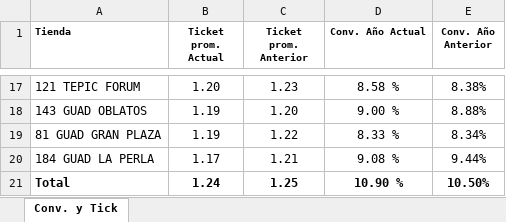
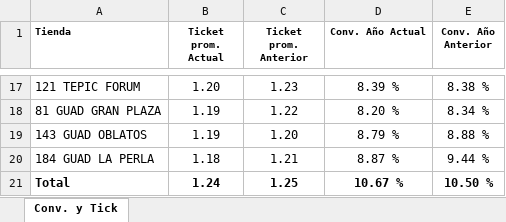
Before and after one commit to laejmestradacabrera-tech/Flexi-Occidente-App, an Excel workbook: Conversion al 13062026.xlsx, sheet Conv. y Tick, drawn as a sheet; only a part is shown, gaps mark what is left out; values as stored, in another font and other column widths than the file's, no borders; removed rows and columns are numbered as before the commit, all else as after; the diff covers the shown part only; the diff names each change by its address in the sheet, - before the commit and + after, or states it on an @@ line.

```diff
--- a/Conversion al 13062026.xlsx (sheet Conv. y Tick)
+++ b/Conversion al 13062026.xlsx (sheet Conv. y Tick)
-D17 (Conv. Año Actual): 8.58 %
+D17 (Conv. Año Actual): 8.39 %
-E17 (Conv. Año Anterior): 8.38%
+E17 (Conv. Año Anterior): 8.38 %
-row 18: 143 GUAD OBLATOS | 1.19 | 1.20 | 9.00 % | 8.88%
-D18 (Conv. Año Actual): 8.33 %
+D18 (Conv. Año Actual): 8.20 %
-E18 (Conv. Año Anterior): 8.34%
+E18 (Conv. Año Anterior): 8.34 %
+row 19: 143 GUAD OBLATOS | 1.19 | 1.20 | 8.79 % | 8.88 %
-B20 (Ticket prom. Actual): 1.17
+B20 (Ticket prom. Actual): 1.18
-D20 (Conv. Año Actual): 9.08 %
+D20 (Conv. Año Actual): 8.87 %
-E20 (Conv. Año Anterior): 9.44%
+E20 (Conv. Año Anterior): 9.44 %
-D21 (Conv. Año Actual): 10.90 %
+D21 (Conv. Año Actual): 10.67 %
-E21 (Conv. Año Anterior): 10.50%
+E21 (Conv. Año Anterior): 10.50 %
```
Also changed, not shown: 1 added row, 1 removed row and 29 edited cells elsewhere in this sheet.
